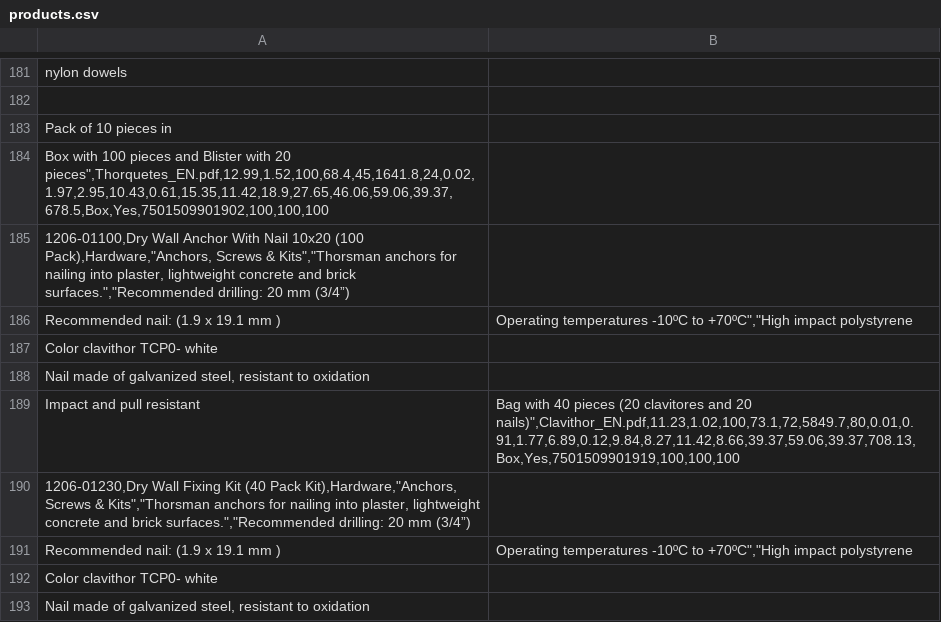
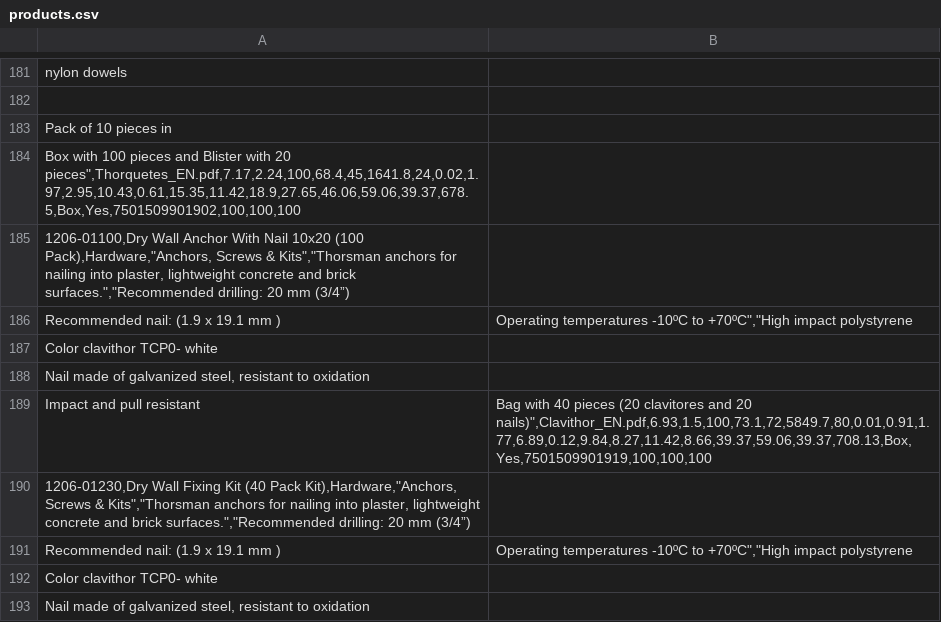
Before and after one commit to jakeearing/thorsmex_digital_catalog, a CSV file: models/products.csv, drawn as a sheet; only a part is shown, gaps mark what is left out; the diff covers the shown part only.

```diff
--- a/models/products.csv
+++ b/models/products.csv
@@ -183,3 +183,3 @@ nylon dowels;
 Pack of 10 pieces in;
-Box with 100 pieces and Blister with 20 pieces",Thorquetes_EN.pdf,12.99,1.52,100,68.4,45,1641.8,24,0.02,1.97,2.95,10.43,0.61,15.35,11.42,18.9,27.65,46.06,59.06,39.37,678.5,Box,Yes,7501509901902,100,100,100
+Box with 100 pieces and Blister with 20 pieces",Thorquetes_EN.pdf,7.17,2.24,100,68.4,45,1641.8,24,0.02,1.97,2.95,10.43,0.61,15.35,11.42,18.9,27.65,46.06,59.06,39.37,678.5,Box,Yes,7501509901902,100,100,100
 1206-01100,Dry Wall Anchor With Nail 10x20 (100 Pack),Hardware,"Anchors, Screws & Kits","Thorsman anchors for nailing into plaster, lightweight concrete and brick surfaces.","Recommended drilling: 20 mm (3/4”);
@@ -188,3 +188,3 @@ Color clavithor TCP0- white;
 Nail made of galvanized steel, resistant to oxidation;
-Impact and pull resistant; Bag with 40 pieces (20 clavitores and 20 nails)",Clavithor_EN.pdf,11.23,1.02,100,73.1,72,5849.7,80,0.01,0.91,1.77,6.89,0.12,9.84,8.27,11.42,8.66,39.37,59.06,39.37,708.13,Box,Yes,7501509901919,100,100,100
+Impact and pull resistant; Bag with 40 pieces (20 clavitores and 20 nails)",Clavithor_EN.pdf,6.93,1.5,100,73.1,72,5849.7,80,0.01,0.91,1.77,6.89,0.12,9.84,8.27,11.42,8.66,39.37,59.06,39.37,708.13,Box,Yes,7501509901919,100,100,100
 1206-01230,Dry Wall Fixing Kit (40 Pack Kit),Hardware,"Anchors, Screws & Kits","Thorsman anchors for nailing into plaster, lightweight concrete and brick surfaces.","Recommended drilling: 20 mm (3/4”);
```
Also changed, not shown: 3 added rows, 7 removed rows and 93 edited cells elsewhere in this file, 1 other file.
